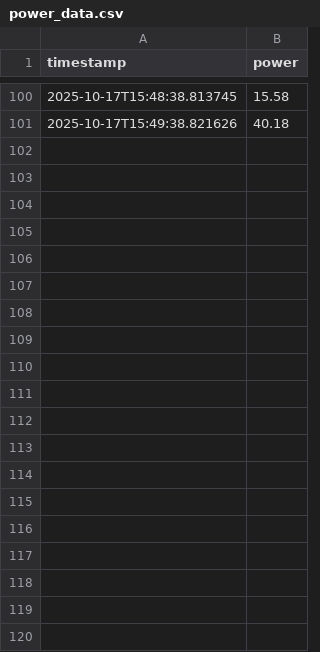
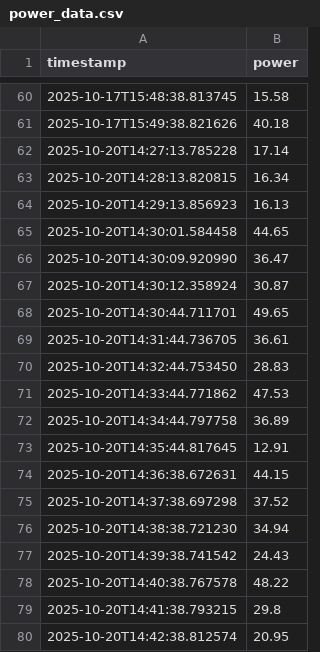
Before and after one commit to leoke599/space-freezer, a CSV file: power_data.csv, drawn as a sheet; only a part is shown, gaps mark what is left out; the diff covers the shown part only; the diff names each change by its address in the sheet, - before the commit and + after, or states it on an @@ line.

```diff
--- a/power_data.csv
+++ b/power_data.csv
+row 62: 2025-10-20T14:27:13.785228 | 17.14
+row 63: 2025-10-20T14:28:13.820815 | 16.34
+row 64: 2025-10-20T14:29:13.856923 | 16.13
+row 65: 2025-10-20T14:30:01.584458 | 44.65
+row 66: 2025-10-20T14:30:09.920990 | 36.47
+row 67: 2025-10-20T14:30:12.358924 | 30.87
+row 68: 2025-10-20T14:30:44.711701 | 49.65
+row 69: 2025-10-20T14:31:44.736705 | 36.61
+row 70: 2025-10-20T14:32:44.753450 | 28.83
+row 71: 2025-10-20T14:33:44.771862 | 47.53
+row 72: 2025-10-20T14:34:44.797758 | 36.89
+row 73: 2025-10-20T14:35:44.817645 | 12.91
+row 74: 2025-10-20T14:36:38.672631 | 44.15
+row 75: 2025-10-20T14:37:38.697298 | 37.52
+row 76: 2025-10-20T14:38:38.721230 | 34.94
+row 77: 2025-10-20T14:39:38.741542 | 24.43
+row 78: 2025-10-20T14:40:38.767578 | 48.22
+row 79: 2025-10-20T14:41:38.793215 | 29.8
+row 80: 2025-10-20T14:42:38.812574 | 20.95
```
Also changed, not shown: 21 added rows and 40 removed rows elsewhere in this file, temperature_data.csv, 13 other files.
